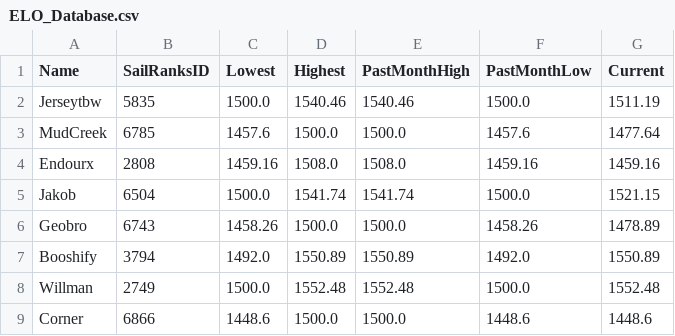
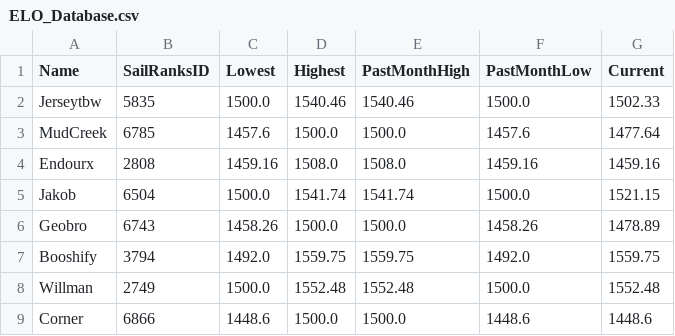
Before and after one commit to ToddWatkinsDev/Play-eSailing-Match-Racing-ELO, a CSV file: ELO_Database.csv, drawn as a sheet.

```diff
--- a/ELO_Database.csv
+++ b/ELO_Database.csv
@@ -1,3 +1,3 @@
 Name,SailRanksID,Lowest,Highest,PastMonthHigh,PastMonthLow,Current
-Jerseytbw,5835,1500.0,1540.46,1540.46,1500.0,1511.19
+Jerseytbw,5835,1500.0,1540.46,1540.46,1500.0,1502.33
 MudCreek,6785,1457.6,1500.0,1500.0,1457.6,1477.64
@@ -6,3 +6,3 @@ Jakob,6504,1500.0,1541.74,1541.74,1500.0,1521.15
 Geobro,6743,1458.26,1500.0,1500.0,1458.26,1478.89
-Booshify,3794,1492.0,1550.89,1550.89,1492.0,1550.89
+Booshify,3794,1492.0,1559.75,1559.75,1492.0,1559.75
 Willman,2749,1500.0,1552.48,1552.48,1500.0,1552.48
```
Also changed, not shown: Match_History.csv, 1 other file.
